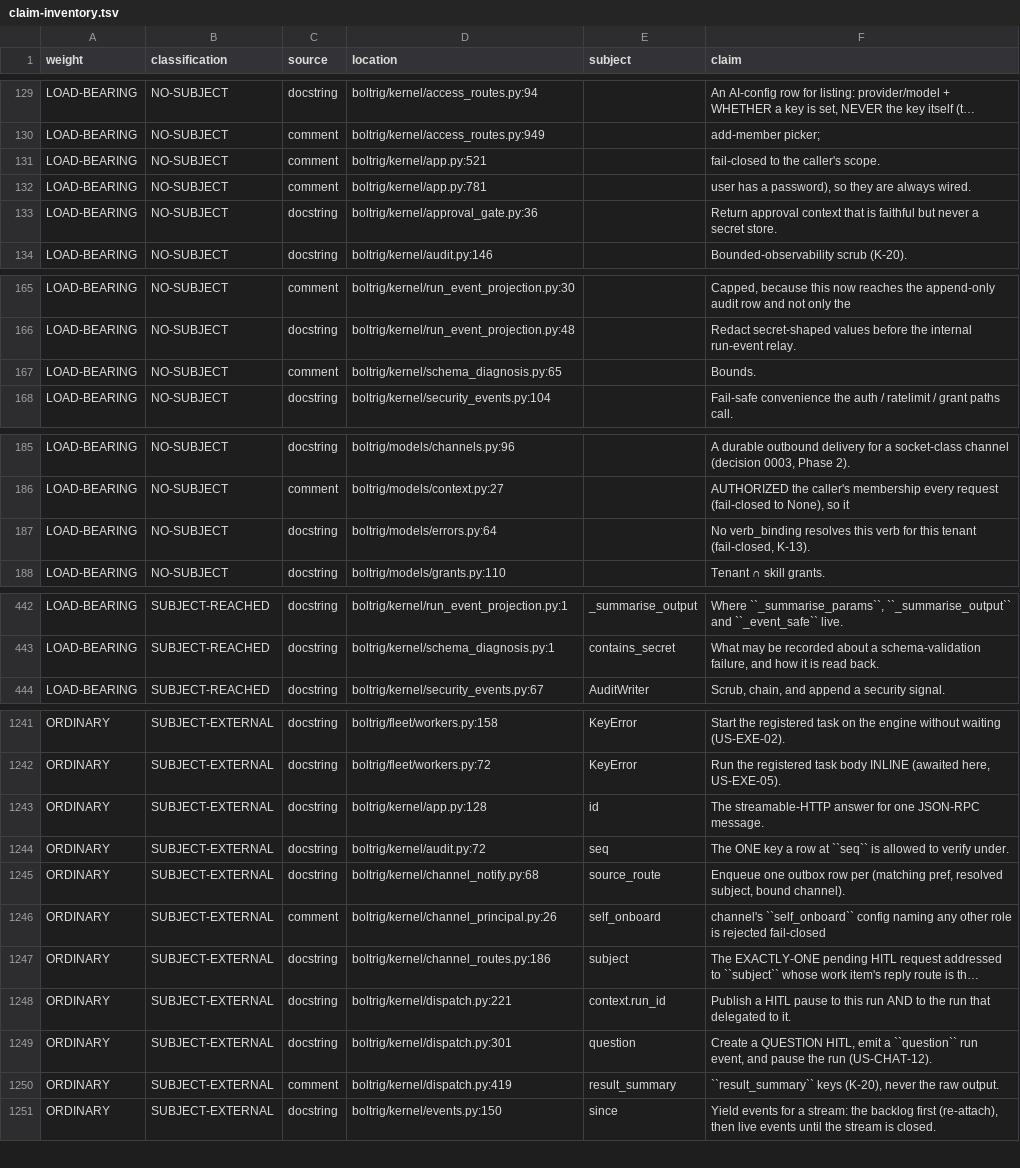
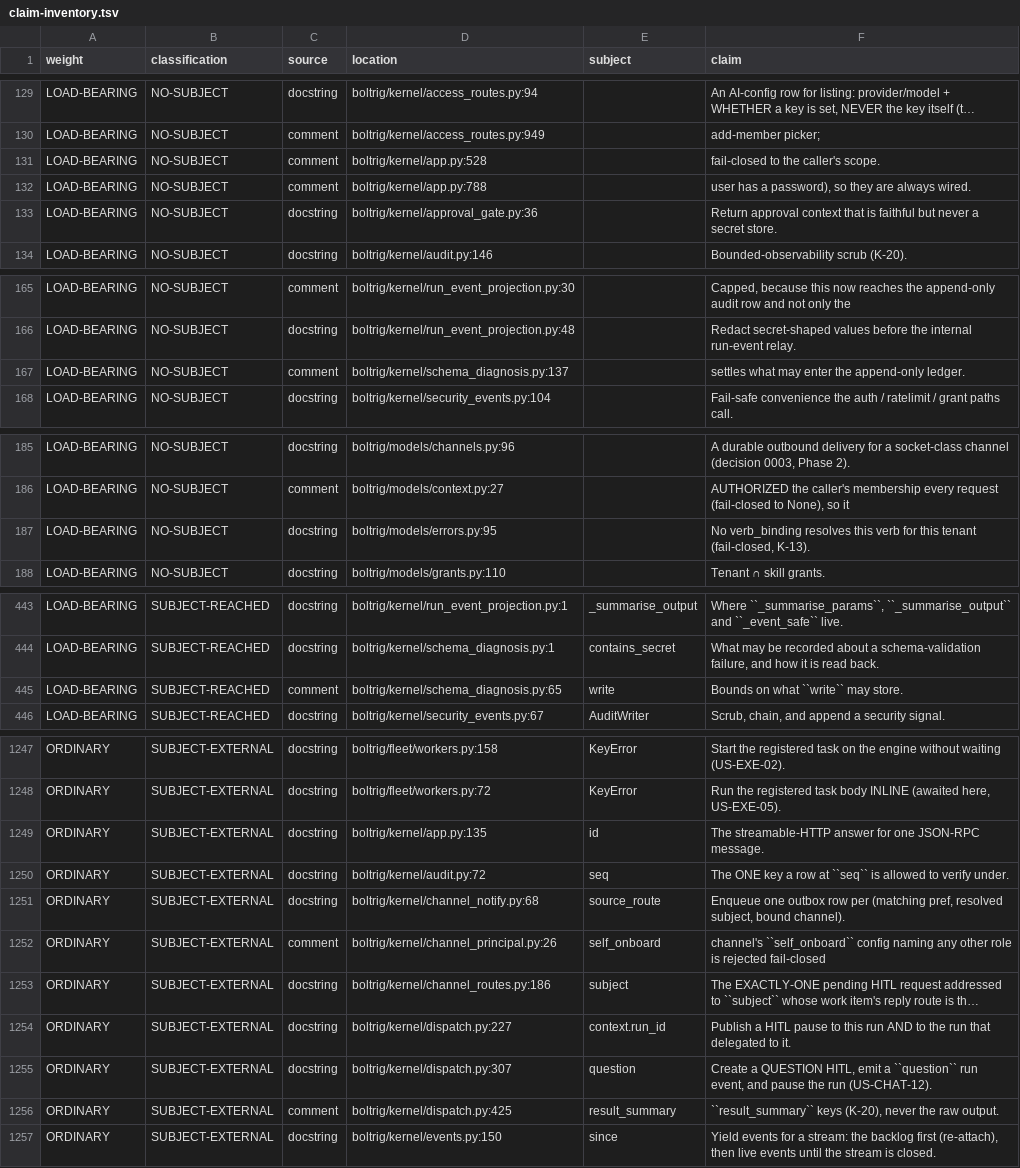
Before and after one commit to wlilley93/boltrig, a TSV file: docs/claim-inventory.tsv, drawn as a sheet; only a part is shown, gaps mark what is left out; long unchanged cells end in …; addresses are those after the commit; the diff covers the shown part only; the diff names each change by its address in the sheet, - before the commit and + after, or states it on an @@ line.

```diff
--- a/docs/claim-inventory.tsv
+++ b/docs/claim-inventory.tsv
-D131 (location): boltrig/kernel/app.py:521
+D131 (location): boltrig/kernel/app.py:528
-D132 (location): boltrig/kernel/app.py:781
+D132 (location): boltrig/kernel/app.py:788
-D167 (location): boltrig/kernel/schema_diagnosis.py:65
+D167 (location): boltrig/kernel/schema_diagnosis.py:137
-F167 (claim): Bounds.
+F167 (claim): settles what may enter the append-only ledger.
-D187 (location): boltrig/models/errors.py:64
+D187 (location): boltrig/models/errors.py:95
+row 445: LOAD-BEARING | SUBJECT-REACHED | comment | boltrig/kernel/schema_diagnosis.py:65 | write | Bounds on what ``write`` may store.
-D1249 (location): boltrig/kernel/app.py:128
+D1249 (location): boltrig/kernel/app.py:135
-D1254 (location): boltrig/kernel/dispatch.py:221
+D1254 (location): boltrig/kernel/dispatch.py:227
-D1255 (location): boltrig/kernel/dispatch.py:301
+D1255 (location): boltrig/kernel/dispatch.py:307
-D1256 (location): boltrig/kernel/dispatch.py:419
+D1256 (location): boltrig/kernel/dispatch.py:425
```
Also changed, not shown: 9 added rows and 31 edited cells elsewhere in this file, 7 other files.
